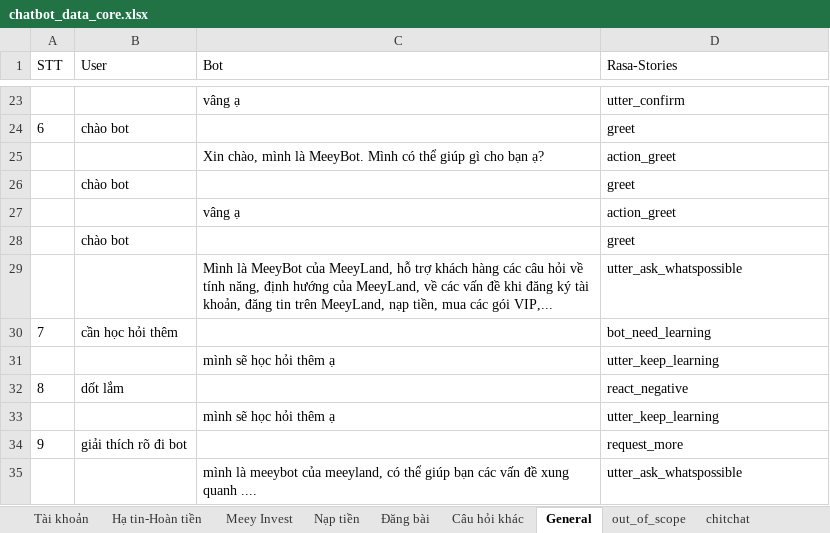
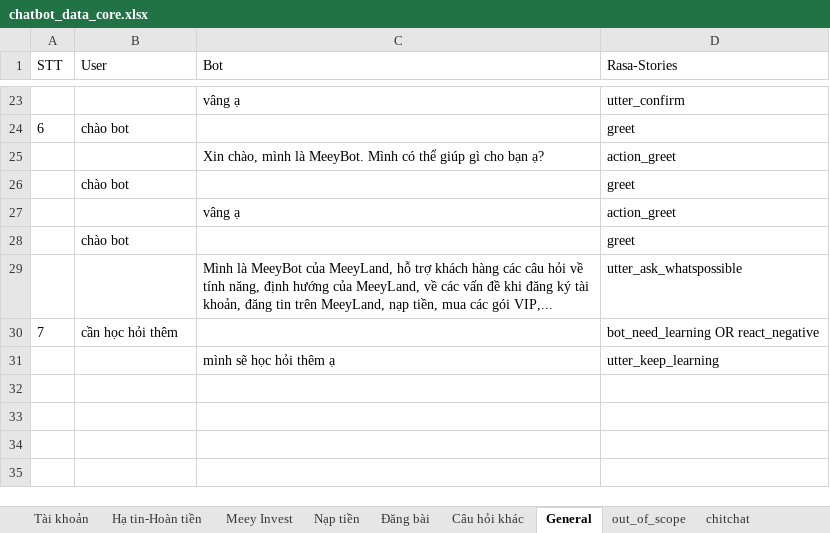
Before and after one commit to DBone32/rasa-chatbot, an Excel workbook: raw_data/chatbot_data_core.xlsx, sheet General, drawn as a sheet; only a part is shown, gaps mark what is left out; values as stored, in another font and other column widths than the file's, no borders; the diff names each change by its address in the sheet, - before the commit and + after, or states it on an @@ line.

```diff
--- a/raw_data/chatbot_data_core.xlsx (sheet General)
+++ b/raw_data/chatbot_data_core.xlsx (sheet General)
-D30 (Rasa-Stories): bot_need_learning
+D30 (Rasa-Stories): bot_need_learning OR react_negative
-row 32: 8 | dốt lắm |  | react_negative
-row 33:  |  | mình sẽ học hỏi thêm ạ | utter_keep_learning
-row 34: 9 | giải thích rõ đi bot |  | request_more
-row 35:  |  | mình là meeybot của meeyland, có thể giúp bạn các vấn đề xung quanh .... | utter_ask_whatspossible
```
Also changed, not shown: sheet Meey Invest, sheet Câu hỏi khác, raw_data/chatbot_data_nlu.xlsx, 6 other files.
